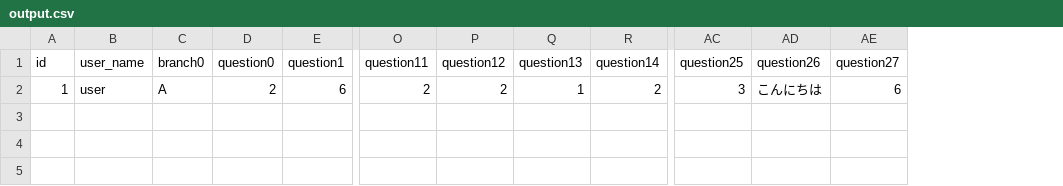
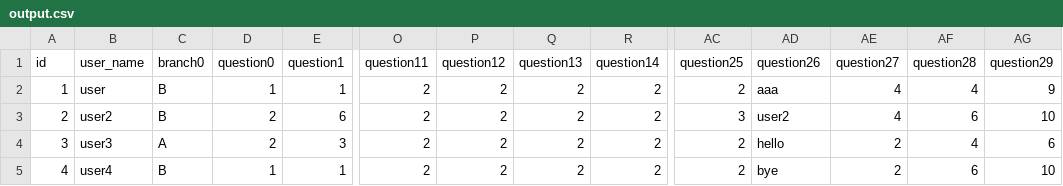
Before and after one commit to nakam0t0/questions, a CSV file: questions/upload/output.csv, drawn as a sheet; only a part is shown, gaps mark what is left out; addresses are those after the commit; rows hold the shown columns only; the diff names each change by its address in the sheet, - before the commit and + after, or states it on an @@ line.

```diff
--- a/questions/upload/output.csv
+++ b/questions/upload/output.csv
+column AF (question28), row 3: 6
+column AG (question29), row 3: 10
+row 2: 1 | user | B | 1 | 1 | 2 | 2 | 2 | 2 | 2 | aaa | 4 | 4 | 9
-A3 (id): 1
+A3 (id): 2
-B3 (user_name): user
+B3 (user_name): user2
-C3 (branch0): A
+C3 (branch0): B
-Q3 (question13): 1
+Q3 (question13): 2
-AD3 (question26): こんにちは
+AD3 (question26): user2
-AE3 (question27): 6
+AE3 (question27): 4
+row 4: 3 | user3 | A | 2 | 3 | 2 | 2 | 2 | 2 | 2 | hello | 2 | 4 | 6
+row 5: 4 | user4 | B | 1 | 1 | 2 | 2 | 2 | 2 | 2 | bye | 2 | 6 | 10
```
Also changed, not shown: 6 other files.
